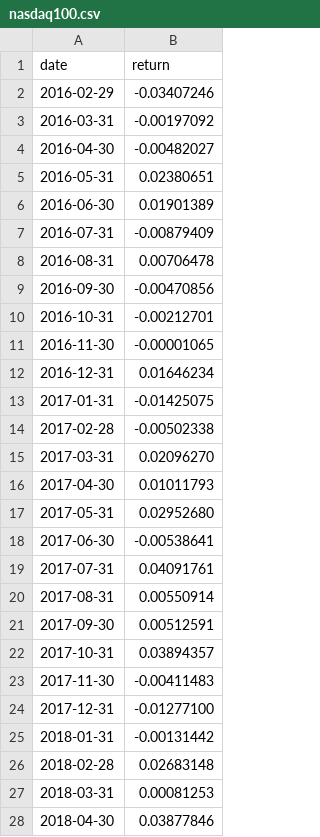
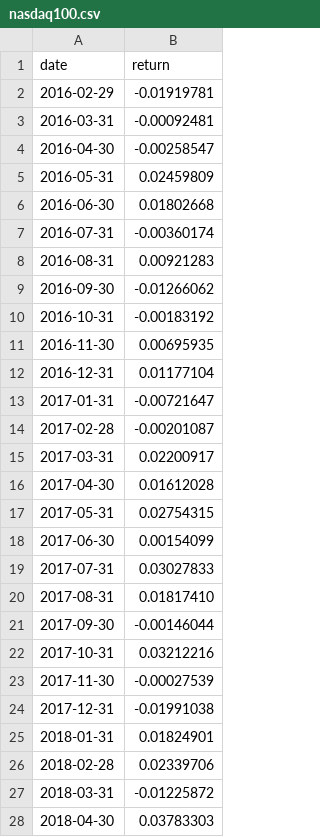
Before and after one commit to Gavoosss840/Trading-strategy-Taurus, a CSV file: taurus/history/nasdaq100.csv, drawn as a sheet; only a part is shown; the diff covers the shown part only.

```diff
--- a/taurus/history/nasdaq100.csv
+++ b/taurus/history/nasdaq100.csv
@@ -1,28 +1,28 @@
 date,return
-2016-02-29,-0.03407246
-2016-03-31,-0.00197092
-2016-04-30,-0.00482027
-2016-05-31,0.02380651
-2016-06-30,0.01901389
-2016-07-31,-0.00879409
-2016-08-31,0.00706478
-2016-09-30,-0.00470856
-2016-10-31,-0.00212701
-2016-11-30,-0.00001065
-2016-12-31,0.01646234
-2017-01-31,-0.01425075
-2017-02-28,-0.00502338
-2017-03-31,0.02096270
-2017-04-30,0.01011793
-2017-05-31,0.02952680
-2017-06-30,-0.00538641
-2017-07-31,0.04091761
-2017-08-31,0.00550914
-2017-09-30,0.00512591
-2017-10-31,0.03894357
-2017-11-30,-0.00411483
-2017-12-31,-0.01277100
-2018-01-31,-0.00131442
-2018-02-28,0.02683148
-2018-03-31,0.00081253
-2018-04-30,0.03877846
+2016-02-29,-0.01919781
+2016-03-31,-0.00092481
+2016-04-30,-0.00258547
+2016-05-31,0.02459809
+2016-06-30,0.01802668
+2016-07-31,-0.00360174
+2016-08-31,0.00921283
+2016-09-30,-0.01266062
+2016-10-31,-0.00183192
+2016-11-30,0.00695935
+2016-12-31,0.01177104
+2017-01-31,-0.00721647
+2017-02-28,-0.00201087
+2017-03-31,0.02200917
+2017-04-30,0.01612028
+2017-05-31,0.02754315
+2017-06-30,0.00154099
+2017-07-31,0.03027833
+2017-08-31,0.01817410
+2017-09-30,-0.00146044
+2017-10-31,0.03212216
+2017-11-30,-0.00027539
+2017-12-31,-0.01991038
+2018-01-31,0.01824901
+2018-02-28,0.02339706
+2018-03-31,-0.01225872
+2018-04-30,0.03783303
```
Also changed, not shown: 102 edited cells elsewhere in this file, taurus/history/nikkei225.csv, taurus/history/sp500.csv, 2 other files.
